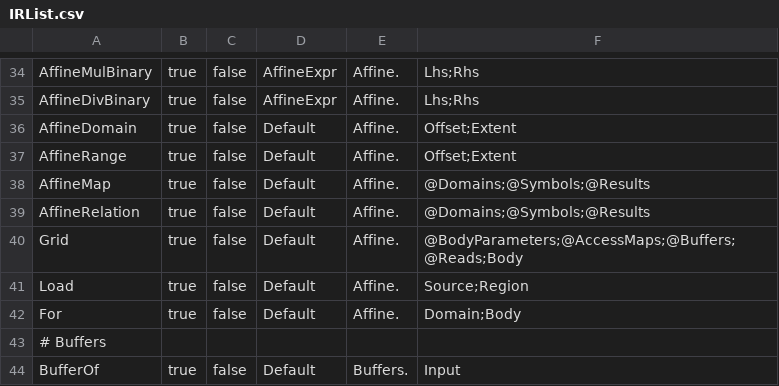
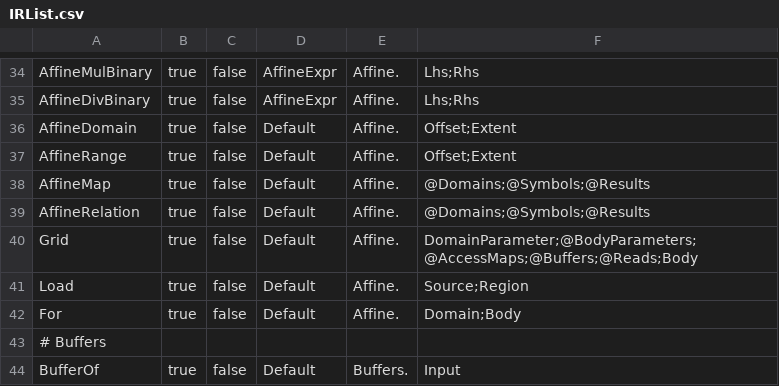
Before and after one commit to kendryte/nncase, a CSV file: src/Nncase.Core/IR/IRList.csv, drawn as a sheet; only a part is shown, gaps mark what is left out.

```diff
--- a/src/Nncase.Core/IR/IRList.csv
+++ b/src/Nncase.Core/IR/IRList.csv
@@ -39,3 +39,3 @@ AffineMap,true,false,Default,Affine.,@Domains;@Symbols;@Results
 AffineRelation,true,false,Default,Affine.,@Domains;@Symbols;@Results
-Grid,true,false,Default,Affine.,@BodyParameters;@AccessMaps;@Buffers;@Reads;Body
+Grid,true,false,Default,Affine.,DomainParameter;@BodyParameters;@AccessMaps;@Buffers;@Reads;Body
 Load,true,false,Default,Affine.,Source;Region
```
Also changed, not shown: 18 other files.
